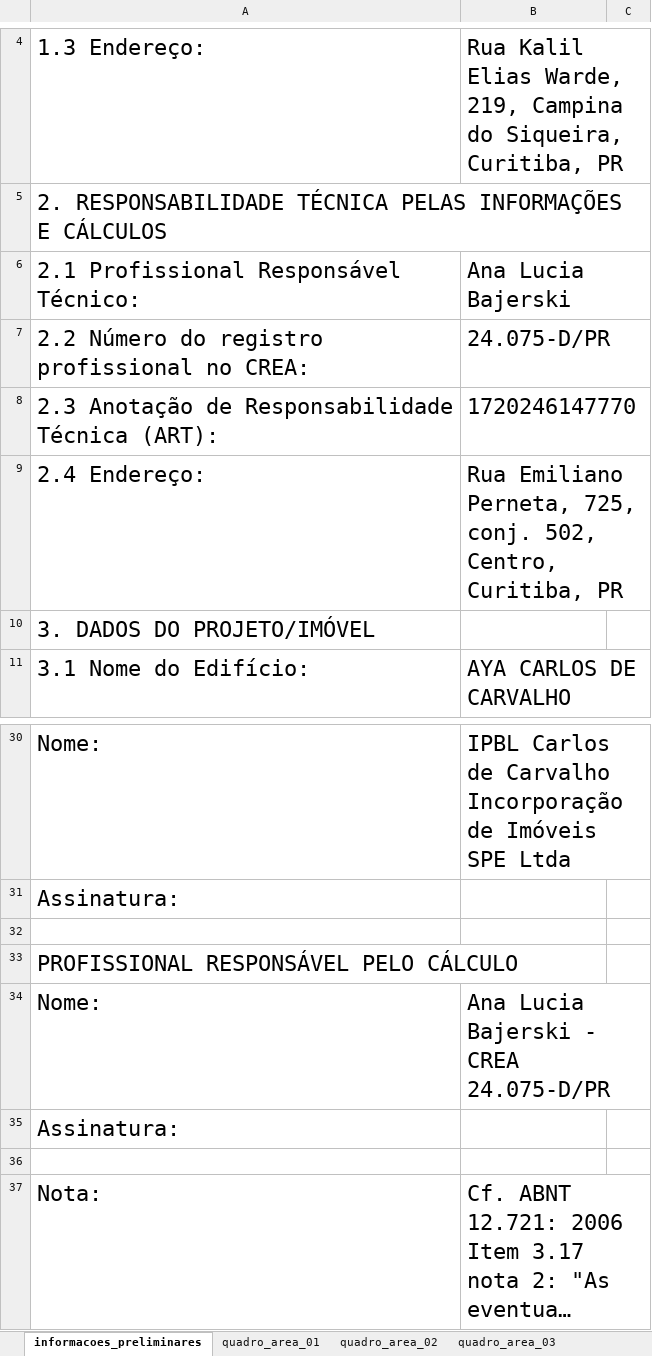
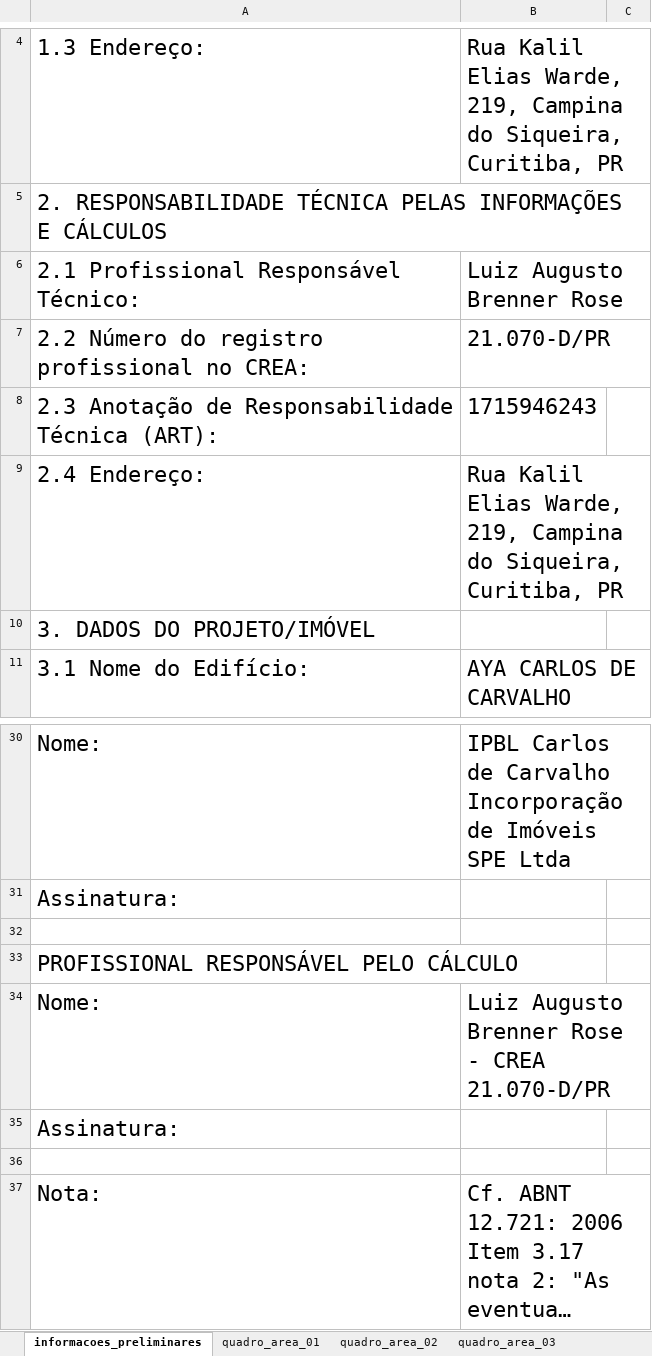
Before and after one commit to alceunascimento/cri, an Excel workbook: pre_cri/data/base_real_ajustada.xlsx, sheet informacoes_preliminares, drawn as a sheet; only a part is shown, gaps mark what is left out; long unchanged cells end in …; values as stored, in another font and other column widths than the file's, no borders; the diff names each change by its address in the sheet, - before the commit and + after, or states it on an @@ line.

```diff
--- a/pre_cri/data/base_real_ajustada.xlsx (sheet informacoes_preliminares)
+++ b/pre_cri/data/base_real_ajustada.xlsx (sheet informacoes_preliminares)
-B6: Ana Lucia Bajerski
+B6: Luiz Augusto Brenner Rose
-B7: 24.075-D/PR
+B7: 21.070-D/PR
-B8: 1720246147770
+B8: 1715946243
-B9: Rua Emiliano Perneta, 725, conj. 502, Centro, Curitiba, PR
+B9: Rua Kalil Elias Warde, 219, Campina do Siqueira, Curitiba, PR
-B34: Ana Lucia Bajerski - CREA 24.075-D/PR
+B34: Luiz Augusto Brenner Rose - CREA 21.070-D/PR
```
Also changed, not shown: 18 other files.
